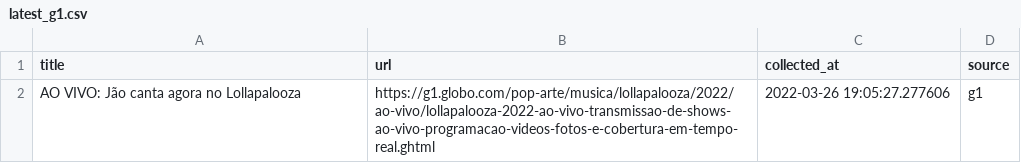
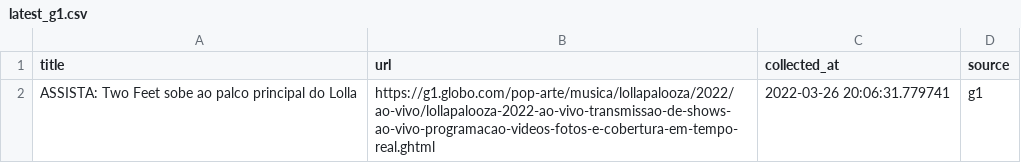
Before and after one commit to leodiegues/lidebot, a CSV file: data/latest_g1.csv, drawn as a sheet.

```diff
--- a/data/latest_g1.csv
+++ b/data/latest_g1.csv
@@ -1,2 +1,2 @@
 title,url,collected_at,source
-AO VIVO: Jão canta agora no Lollapalooza,https://g1.globo.com/pop-arte/musica/lollapalooza/2022/ao-vivo/lollapalooza-2022-ao-vivo-transmissao-de-shows-ao-vivo-programacao-videos-fotos-e-cobertura-em-tempo-real.ghtml,2022-03-26 19:05:27.277606,g1
+ASSISTA: Two Feet sobe ao palco principal do Lolla,https://g1.globo.com/pop-arte/musica/lollapalooza/2022/ao-vivo/lollapalooza-2022-ao-vivo-transmissao-de-shows-ao-vivo-programacao-videos-fotos-e-cobertura-em-tempo-real.ghtml,2022-03-26 20:06:31.779741,g1
```
Also changed, not shown: data/latest_estadao.csv, data/latest_folha.csv, 4 other files.
